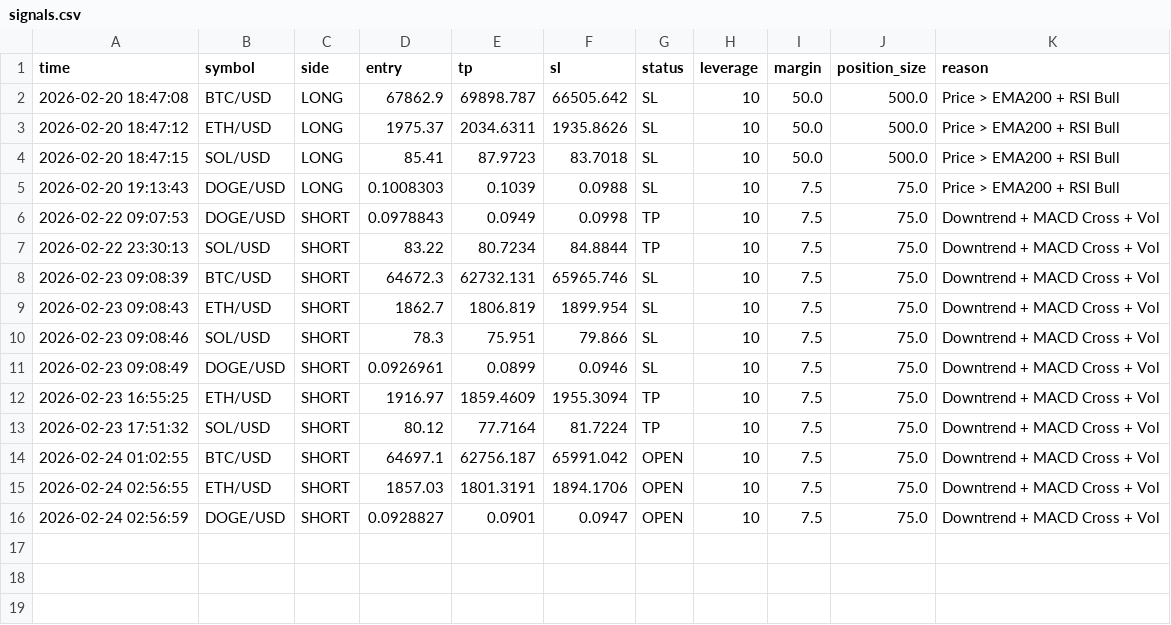
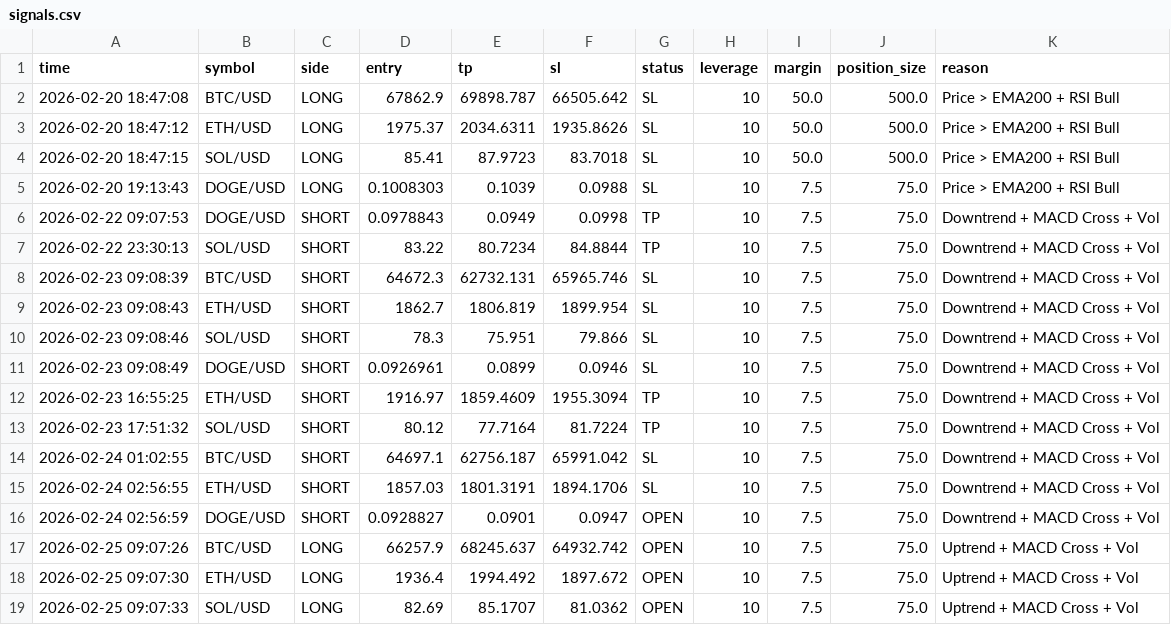
Before and after one commit to FiRSTTX/MyCRYPTO-BOT, a CSV file: signals.csv, drawn as a sheet.

```diff
--- a/signals.csv
+++ b/signals.csv
@@ -13,4 +13,7 @@ time,symbol,side,entry,tp,sl,status,leverage,margin,position_size,reason
 2026-02-23 17:51:32,SOL/USD,SHORT,80.12,77.7164,81.7224,TP,10,7.5,75.0,Downtrend + MACD Cross + Vol
-2026-02-24 01:02:55,BTC/USD,SHORT,64697.1,62756.187,65991.042,OPEN,10,7.5,75.0,Downtrend + MACD Cross + Vol
-2026-02-24 02:56:55,ETH/USD,SHORT,1857.03,1801.3191,1894.1706,OPEN,10,7.5,75.0,Downtrend + MACD Cross + Vol
+2026-02-24 01:02:55,BTC/USD,SHORT,64697.1,62756.187,65991.042,SL,10,7.5,75.0,Downtrend + MACD Cross + Vol
+2026-02-24 02:56:55,ETH/USD,SHORT,1857.03,1801.3191,1894.1706,SL,10,7.5,75.0,Downtrend + MACD Cross + Vol
 2026-02-24 02:56:59,DOGE/USD,SHORT,0.0928827,0.0901,0.0947,OPEN,10,7.5,75.0,Downtrend + MACD Cross + Vol
+2026-02-25 09:07:26,BTC/USD,LONG,66257.9,68245.637,64932.742,OPEN,10,7.5,75.0,Uptrend + MACD Cross + Vol
+2026-02-25 09:07:30,ETH/USD,LONG,1936.4,1994.492,1897.672,OPEN,10,7.5,75.0,Uptrend + MACD Cross + Vol
+2026-02-25 09:07:33,SOL/USD,LONG,82.69,85.1707,81.0362,OPEN,10,7.5,75.0,Uptrend + MACD Cross + Vol
```
